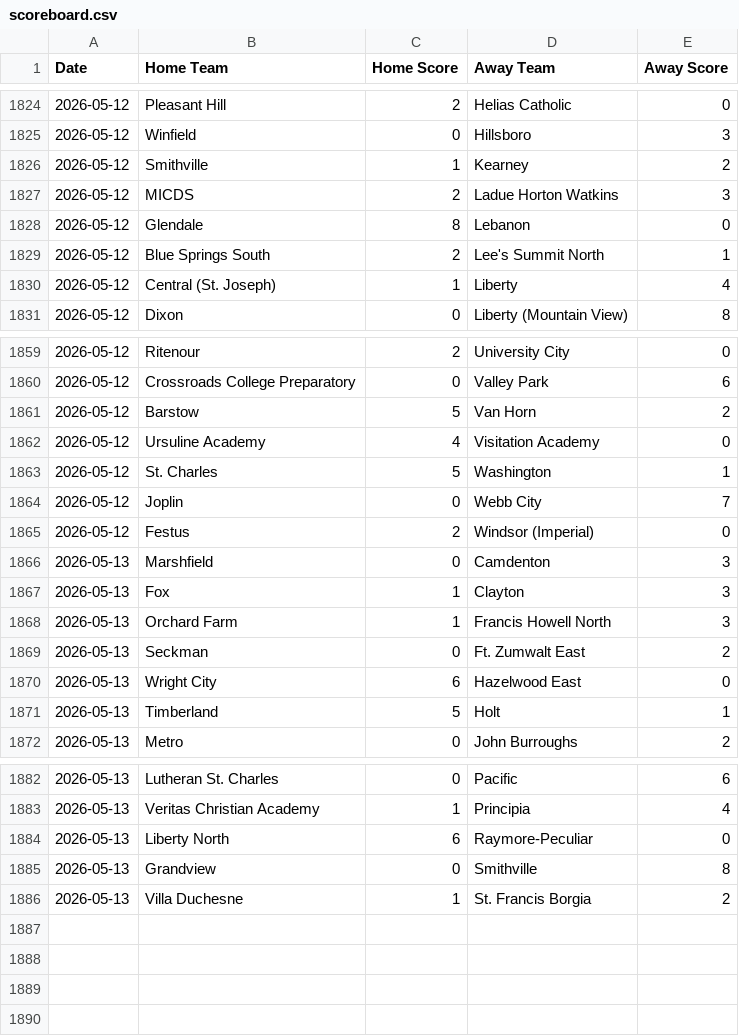
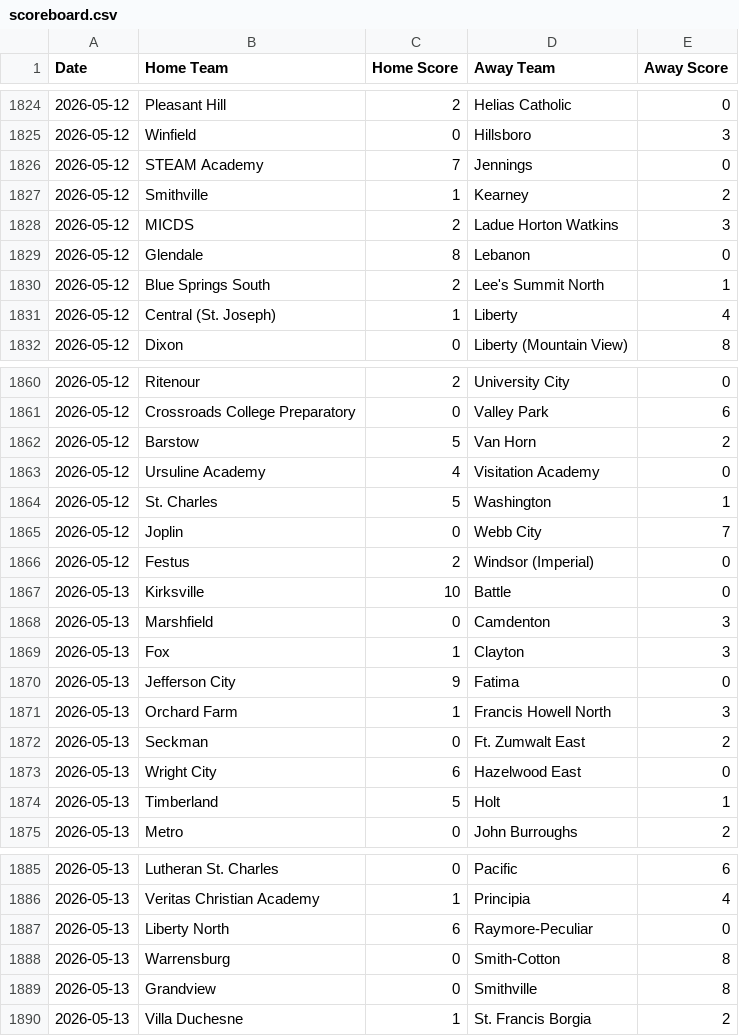
Before and after one commit to AllMOSports/Girls-Soccer-Ratings, a CSV file: scoreboard.csv, drawn as a sheet; only a part is shown, gaps mark what is left out; the diff names each change by its address in the sheet, - before the commit and + after, or states it on an @@ line.

```diff
--- a/scoreboard.csv
+++ b/scoreboard.csv
+row 1826: 2026-05-12 | STEAM Academy | 7 | Jennings | 0
+row 1867: 2026-05-13 | Kirksville | 10 | Battle | 0
+row 1870: 2026-05-13 | Jefferson City | 9 | Fatima | 0
+row 1888: 2026-05-13 | Warrensburg | 0 | Smith-Cotton | 8
```
Also changed, not shown: ratings_all.csv, ratings_class1.csv, 8 other files.
